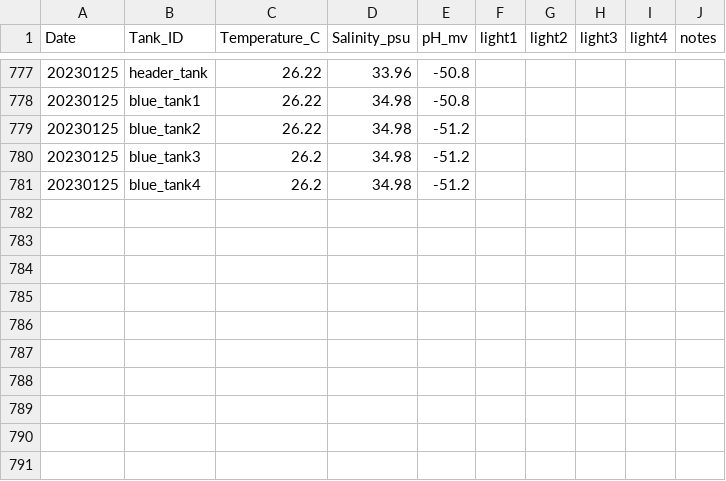
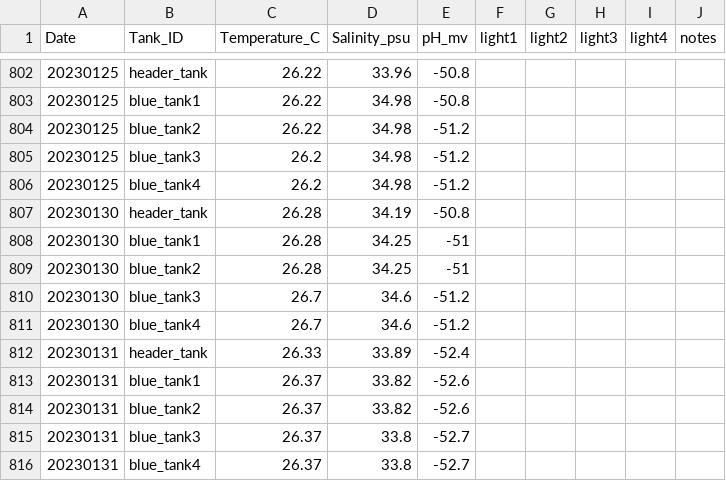
Before and after one commit to Putnam-Lab/CBLS_Wetlab, a CSV file: Data/Daily_measurements_tracking.csv, drawn as a sheet; only a part is shown, gaps mark what is left out; the diff covers the shown part only.

```diff
--- a/Data/Daily_measurements_tracking.csv
+++ b/Data/Daily_measurements_tracking.csv
@@ -781 +806,11 @@ Date,Tank_ID,Temperature_C,Salinity_psu,pH_mv,light1,light2,light3,light4,notes
 20230125,blue_tank4,26.2,34.98,-51.2,,,,,
+20230130,header_tank,26.28,34.19,-50.8,,,,,
+20230130,blue_tank1,26.28,34.25,-51,,,,,
+20230130,blue_tank2,26.28,34.25,-51,,,,,
+20230130,blue_tank3,26.7,34.6,-51.2,,,,,
+20230130,blue_tank4,26.7,34.6,-51.2,,,,,
+20230131,header_tank,26.33,33.89,-52.4,,,,,
+20230131,blue_tank1,26.37,33.82,-52.6,,,,,
+20230131,blue_tank2,26.37,33.82,-52.6,,,,,
+20230131,blue_tank3,26.37,33.8,-52.7,,,,,
+20230131,blue_tank4,26.37,33.8,-52.7,,,,,
```
Also changed, not shown: 25 added rows elsewhere in this file.
